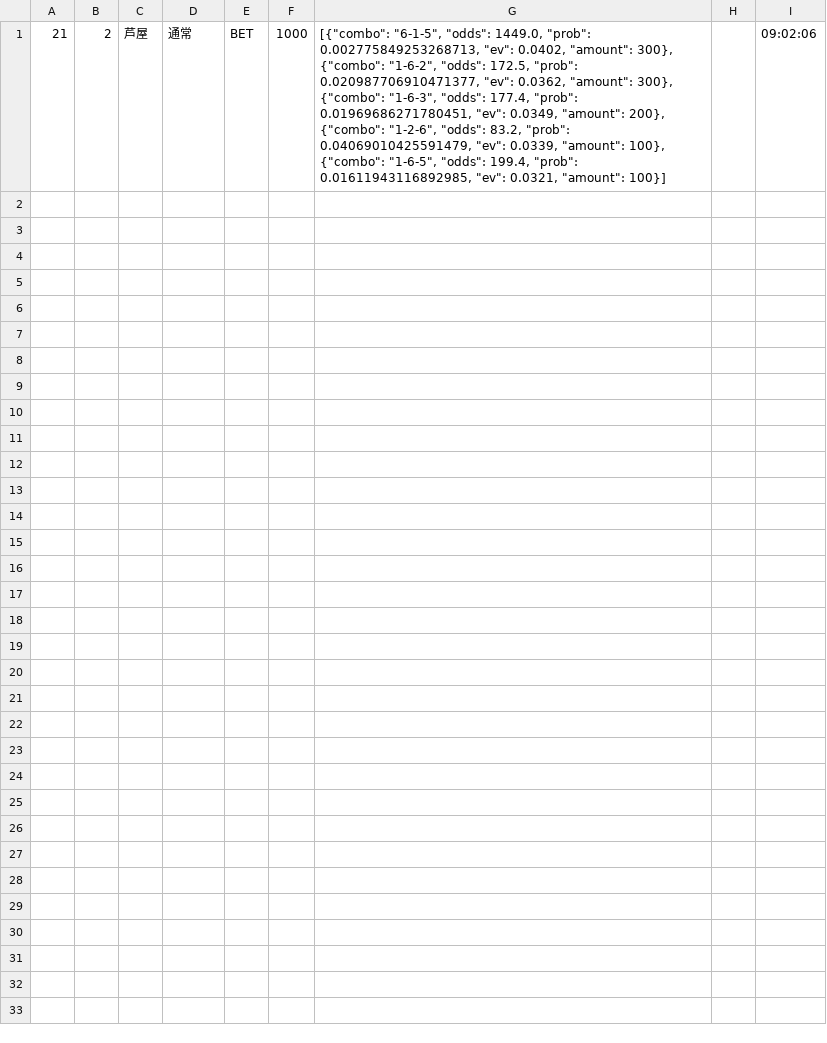
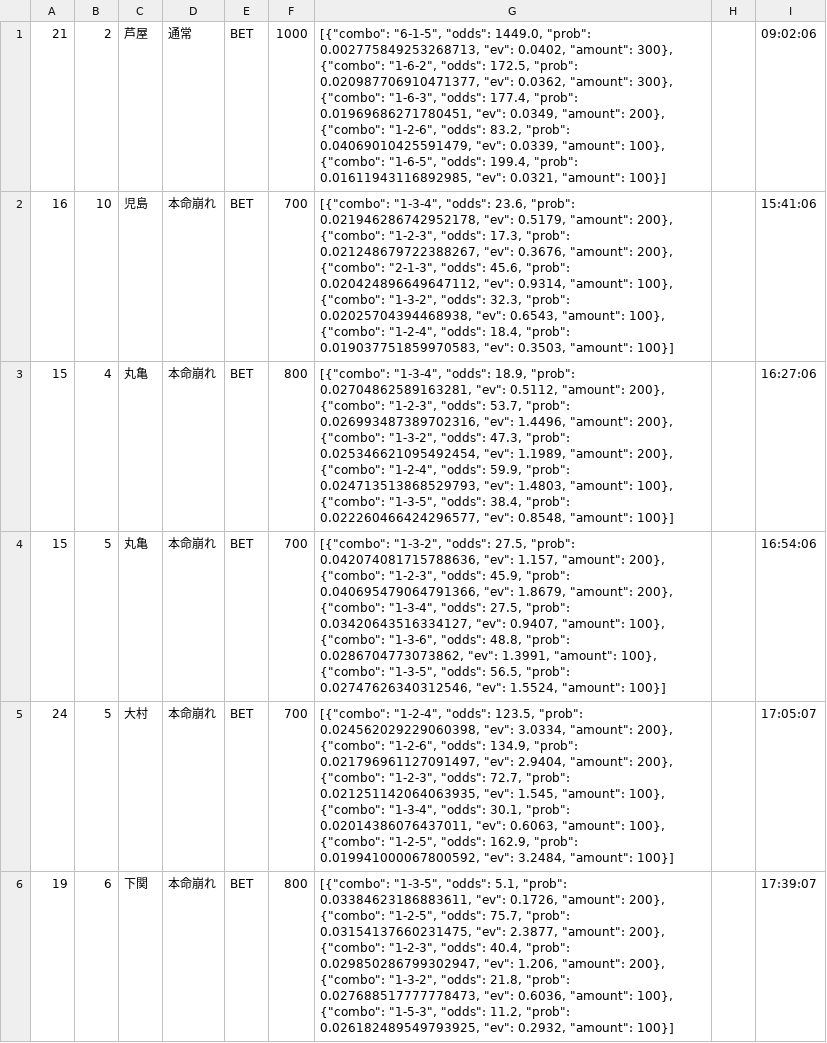
Before and after one commit to exnull0511-create/boatrace_ai, a CSV file: data/bets_20260331.csv, drawn as a sheet.

Commit message:
data: 20260331 afternoon

```diff
--- a/data/bets_20260331.csv
+++ b/data/bets_20260331.csv
@@ -1 +1,6 @@
 21,2,芦屋,通常,BET,1000,"[{""combo"": ""6-1-5"", ""odds"": 1449.0, ""prob"": 0.002775849253268713, ""ev"": 0.0402, ""amount"": 300}, {""combo"": ""1-6-2"", ""odds"": 172.5, ""prob"": 0.020987706910471377, ""ev"": 0.0362, ""amount"": 300}, {""combo"": ""1-6-3"", ""odds"": 177.4, ""prob"": 0.01969686271780451, ""ev"": 0.0349, ""amount"": 200}, {""combo"": ""1-2-6"", ""odds"": 83.2, ""prob"": 0.04069010425591479, ""ev"": 0.0339, ""amount"": 100}, {""combo"": ""1-6-5"", ""odds"": 199.4, ""prob"": 0.01611943116892985, ""ev"": 0.0321, ""amount"": 100}]",,09:02:06
+16,10,児島,本命崩れ,BET,700,"[{""combo"": ""1-3-4"", ""odds"": 23.6, ""prob"": 0.021946286742952178, ""ev"": 0.5179, ""amount"": 200}, {""combo"": ""1-2-3"", ""odds"": 17.3, ""prob"": 0.021248679722388267, ""ev"": 0.3676, ""amount"": 200}, {""combo"": ""2-1-3"", ""odds"": 45.6, ""prob"": 0.020424896649647112, ""ev"": 0.9314, ""amount"": 100}, {""combo"": ""1-3-2"", ""odds"": 32.3, ""prob"": 0.02025704394468938, ""ev"": 0.6543, ""amount"": 100}, {""combo"": ""1-2-4"", ""odds"": 18.4, ""prob"": 0.019037751859970583, ""ev"": 0.3503, ""amount"": 100}]",,15:41:06
+15,4,丸亀,本命崩れ,BET,800,"[{""combo"": ""1-3-4"", ""odds"": 18.9, ""prob"": 0.02704862589163281, ""ev"": 0.5112, ""amount"": 200}, {""combo"": ""1-2-3"", ""odds"": 53.7, ""prob"": 0.026993487389702316, ""ev"": 1.4496, ""amount"": 200}, {""combo"": ""1-3-2"", ""odds"": 47.3, ""prob"": 0.025346621095492454, ""ev"": 1.1989, ""amount"": 200}, {""combo"": ""1-2-4"", ""odds"": 59.9, ""prob"": 0.024713513868529793, ""ev"": 1.4803, ""amount"": 100}, {""combo"": ""1-3-5"", ""odds"": 38.4, ""prob"": 0.022260466424296577, ""ev"": 0.8548, ""amount"": 100}]",,16:27:06
+15,5,丸亀,本命崩れ,BET,700,"[{""combo"": ""1-3-2"", ""odds"": 27.5, ""prob"": 0.042074081715788636, ""ev"": 1.157, ""amount"": 200}, {""combo"": ""1-2-3"", ""odds"": 45.9, ""prob"": 0.040695479064791366, ""ev"": 1.8679, ""amount"": 200}, {""combo"": ""1-3-4"", ""odds"": 27.5, ""prob"": 0.03420643516334127, ""ev"": 0.9407, ""amount"": 100}, {""combo"": ""1-3-6"", ""odds"": 48.8, ""prob"": 0.0286704773073862, ""ev"": 1.3991, ""amount"": 100}, {""combo"": ""1-3-5"", ""odds"": 56.5, ""prob"": 0.02747626340312546, ""ev"": 1.5524, ""amount"": 100}]",,16:54:06
+24,5,大村,本命崩れ,BET,700,"[{""combo"": ""1-2-4"", ""odds"": 123.5, ""prob"": 0.024562029229060398, ""ev"": 3.0334, ""amount"": 200}, {""combo"": ""1-2-6"", ""odds"": 134.9, ""prob"": 0.021796961127091497, ""ev"": 2.9404, ""amount"": 200}, {""combo"": ""1-2-3"", ""odds"": 72.7, ""prob"": 0.021251142064063935, ""ev"": 1.545, ""amount"": 100}, {""combo"": ""1-3-4"", ""odds"": 30.1, ""prob"": 0.02014386076437011, ""ev"": 0.6063, ""amount"": 100}, {""combo"": ""1-2-5"", ""odds"": 162.9, ""prob"": 0.019941000067800592, ""ev"": 3.2484, ""amount"": 100}]",,17:05:07
+19,6,下関,本命崩れ,BET,800,"[{""combo"": ""1-3-5"", ""odds"": 5.1, ""prob"": 0.03384623186883611, ""ev"": 0.1726, ""amount"": 200}, {""combo"": ""1-2-5"", ""odds"": 75.7, ""prob"": 0.03154137660231475, ""ev"": 2.3877, ""amount"": 200}, {""combo"": ""1-2-3"", ""odds"": 40.4, ""prob"": 0.029850286799302947, ""ev"": 1.206, ""amount"": 200}, {""combo"": ""1-3-2"", ""odds"": 21.8, ""prob"": 0.027688517777778473, ""ev"": 0.6036, ""amount"": 100}, {""combo"": ""1-5-3"", ""odds"": 11.2, ""prob"": 0.026182489549793925, ""ev"": 0.2932, ""amount"": 100}]",,17:39:07
```
Also changed, not shown: 1 other file.
